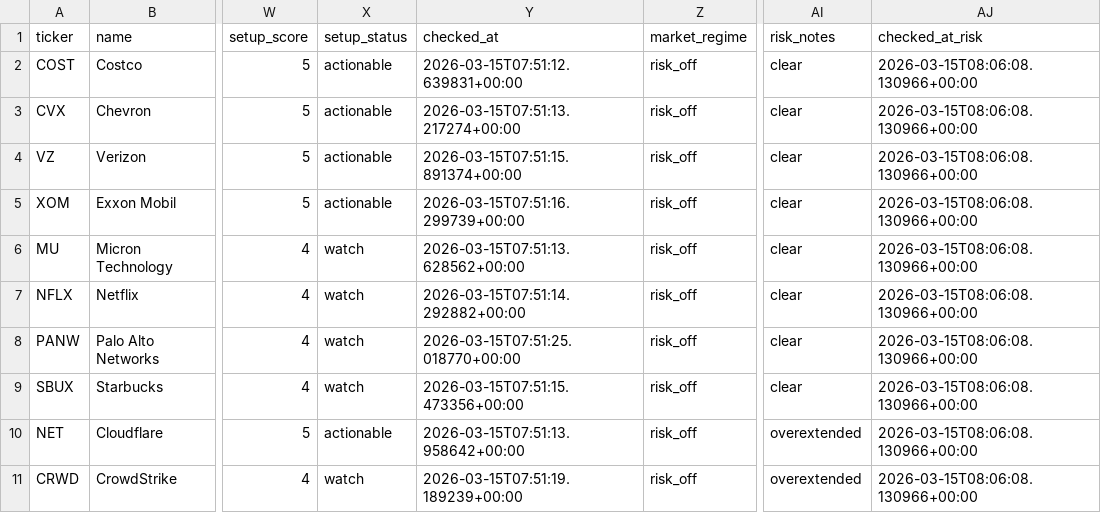
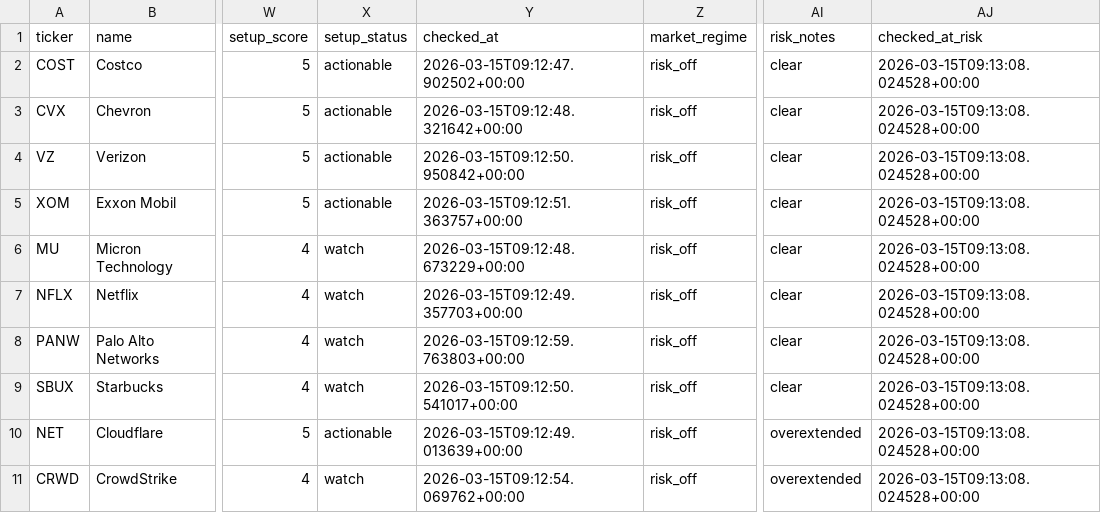
Before and after one commit to lukeroyle-beep/Investing_Agents, a CSV file: data/final_shortlist.csv, drawn as a sheet; only a part is shown, gaps mark what is left out; the diff names each change by its address in the sheet, - before the commit and + after, or states it on an @@ line.

```diff
--- a/data/final_shortlist.csv
+++ b/data/final_shortlist.csv
-Y2 (checked_at): 2026-03-15T07:51:12.639831+00:00
+Y2 (checked_at): 2026-03-15T09:12:47.902502+00:00
-AJ2:AJ11 (checked_at_risk): 2026-03-15T08:06:08.130966+00:00
+AJ2:AJ11 (checked_at_risk): 2026-03-15T09:13:08.024528+00:00
-Y3 (checked_at): 2026-03-15T07:51:13.217274+00:00
+Y3 (checked_at): 2026-03-15T09:12:48.321642+00:00
-Y4 (checked_at): 2026-03-15T07:51:15.891374+00:00
+Y4 (checked_at): 2026-03-15T09:12:50.950842+00:00
-Y5 (checked_at): 2026-03-15T07:51:16.299739+00:00
+Y5 (checked_at): 2026-03-15T09:12:51.363757+00:00
-Y6 (checked_at): 2026-03-15T07:51:13.628562+00:00
+Y6 (checked_at): 2026-03-15T09:12:48.673229+00:00
-Y7 (checked_at): 2026-03-15T07:51:14.292882+00:00
+Y7 (checked_at): 2026-03-15T09:12:49.357703+00:00
-Y8 (checked_at): 2026-03-15T07:51:25.018770+00:00
+Y8 (checked_at): 2026-03-15T09:12:59.763803+00:00
-Y9 (checked_at): 2026-03-15T07:51:15.473356+00:00
+Y9 (checked_at): 2026-03-15T09:12:50.541017+00:00
-Y10 (checked_at): 2026-03-15T07:51:13.958642+00:00
+Y10 (checked_at): 2026-03-15T09:12:49.013639+00:00
-Y11 (checked_at): 2026-03-15T07:51:19.189239+00:00
+Y11 (checked_at): 2026-03-15T09:12:54.069762+00:00
```
Also changed, not shown: data/rejects.csv, data/risk_approved.csv, 14 other files.
